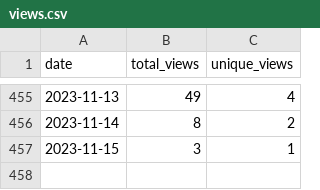
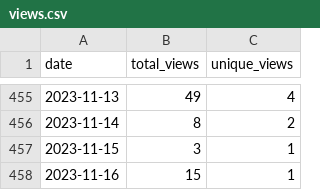
Before and after one commit to wumphlett/COMP-5120, a CSV file: .traffic/views.csv, drawn as a sheet; only a part is shown, gaps mark what is left out; the diff names each change by its address in the sheet, - before the commit and + after, or states it on an @@ line.

Commit message:
Updating repository traffic

```diff
--- a/.traffic/views.csv
+++ b/.traffic/views.csv
+row 458: 2023-11-16 | 15 | 1
```
Also changed, not shown: .traffic/clones.csv, 3 other files.
